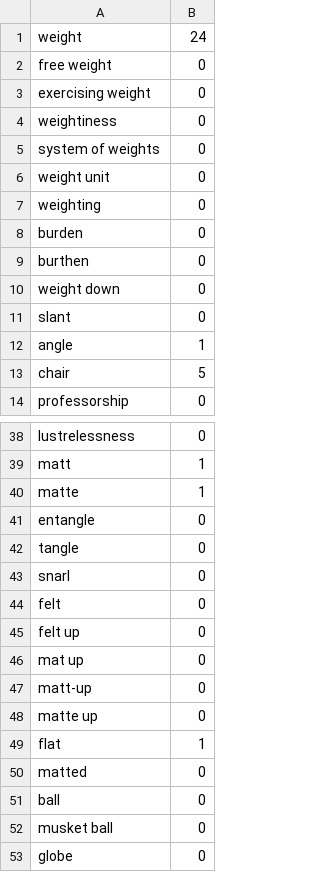
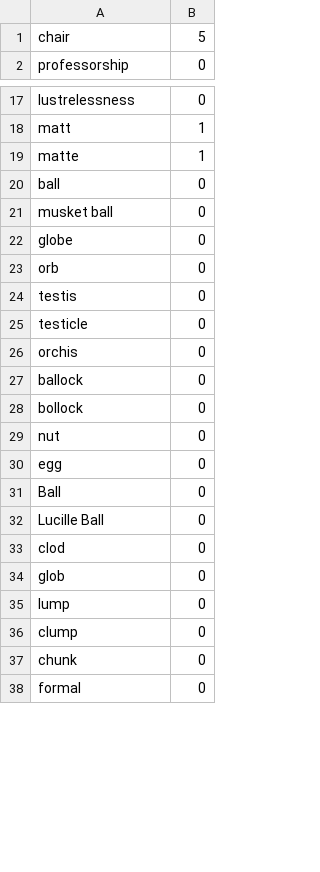
Before and after one commit to krrun16/AerobicTextReview, a CSV file: video1_Equipment.csv, drawn as a sheet; only a part is shown, gaps mark what is left out; the shorter side is filled out with more unchanged rows; the diff covers the shown part only.

```diff
--- a/video1_Equipment.csv
+++ b/video1_Equipment.csv
@@ -1,13 +1 @@
-weight,24
-free weight,0
-exercising weight,0
-weightiness,0
-system of weights,0
-weight unit,0
-weighting,0
-burden,0
-burthen,0
-weight down,0
-slant,0
-angle,1
 chair,5
@@ -40,12 +19,2 @@ matt,1
 matte,1
-entangle,0
-tangle,0
-snarl,0
-felt,0
-felt up,0
-mat up,0
-matt-up,0
-matte up,0
-flat,1
-matted,0
 ball,0
```
Also changed, not shown: 3 removed rows and 6 moved rows elsewhere in this file, video1_BodyParts.csv, video1_FamiliarExercisePhrases.csv, 3 other files.
